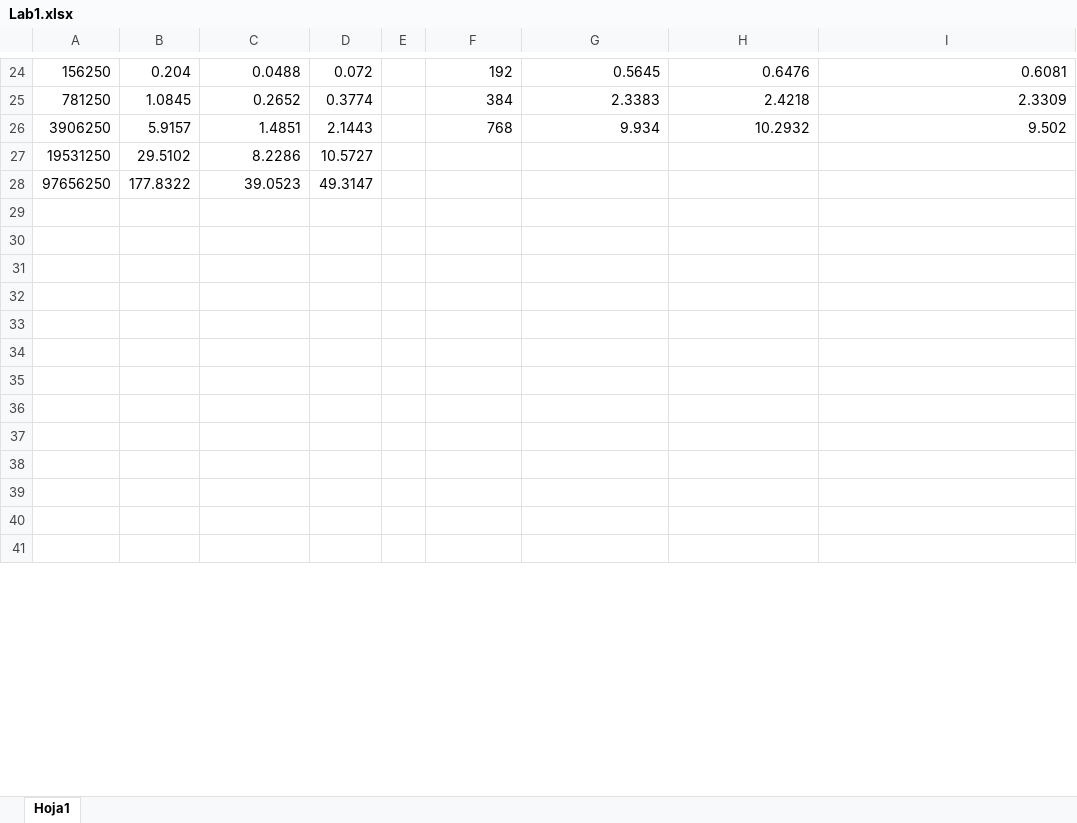
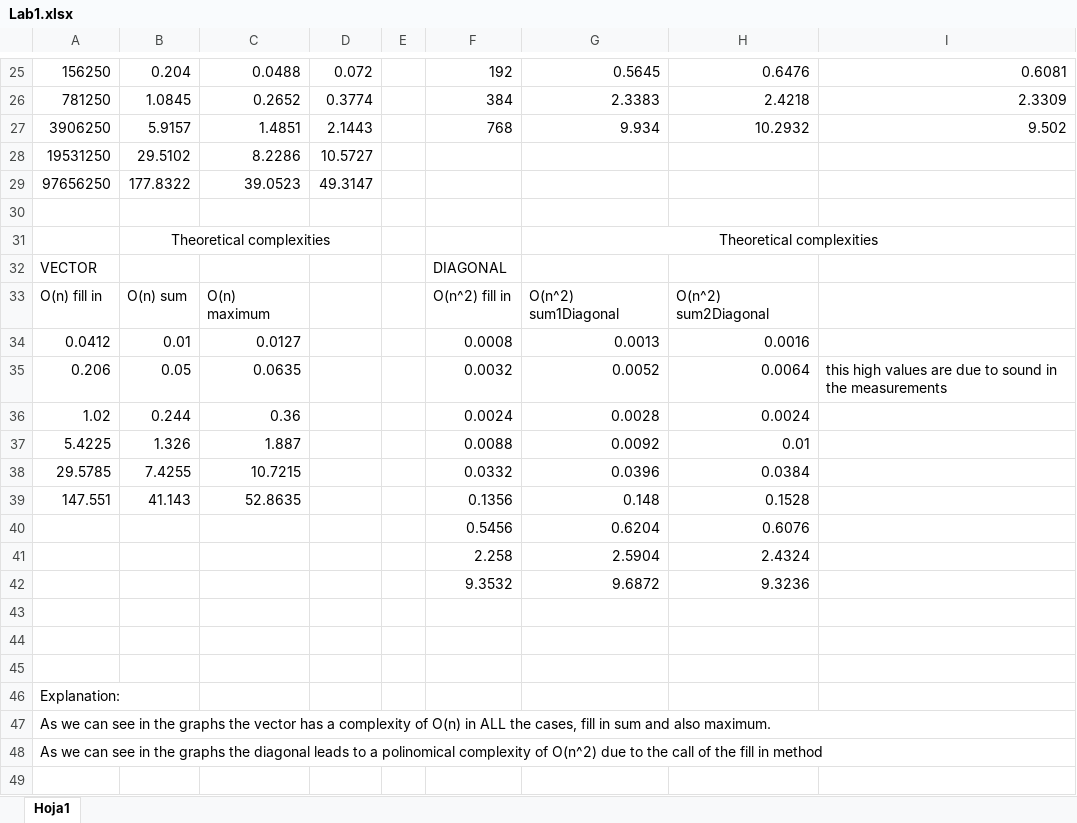
Before and after one commit to SergioFaya/Algorithimics, an Excel workbook: Lab1.xlsx, sheet Hoja1, drawn as a sheet; only a part is shown, gaps mark what is left out; the shorter side is filled out with more unchanged rows; values as stored, in another font and other column widths than the file's, no borders; charts and pictures not drawn; the diff covers the shown part only; the diff names each change by its address in the sheet, - before the commit and + after, or states it on an @@ line.

```diff
--- a/Lab1.xlsx (sheet Hoja1)
+++ b/Lab1.xlsx (sheet Hoja1)
+row 30: (empty)
+row 31:  | Theoretical complexities |  |  |  |  | Theoretical complexities
+row 32: VECTOR |  |  |  |  | DIAGONAL
+row 33: O(n) fill in | O(n) sum | O(n) maximum |  |  | O(n^2) fill in | O(n^2) sum1Diagonal | O(n^2) sum2Diagonal
+row 34: 0.0412 | 0.01 | 0.0127 |  |  | 0.0008 | 0.0013 | 0.0016
+row 35: 0.206 | 0.05 | 0.0635 |  |  | 0.0032 | 0.0052 | 0.0064 | this high values are due to sound in the measurements
+row 36: 1.02 | 0.244 | 0.36 |  |  | 0.0024 | 0.0028 | 0.0024
+row 37: 5.4225 | 1.326 | 1.887 |  |  | 0.0088 | 0.0092 | 0.01
+row 38: 29.5785 | 7.4255 | 10.7215 |  |  | 0.0332 | 0.0396 | 0.0384
+row 39: 147.551 | 41.143 | 52.8635 |  |  | 0.1356 | 0.148 | 0.1528
+row 40:  |  |  |  |  | 0.5456 | 0.6204 | 0.6076
+row 41:  |  |  |  |  | 2.258 | 2.5904 | 2.4324
+row 42:  |  |  |  |  | 9.3532 | 9.6872 | 9.3236
+row 43: (empty)
+row 44: (empty)
+row 45: (empty)
+row 46: Explanation:
+row 47: As we can see in the graphs the vector has a complexity of O(n) in ALL the cases, fill in sum and also maximum.
+row 48: As we can see in the graphs the diagonal leads to a polinomical complexity of O(n^2) due to the call of the fill in method
+row 49: (empty)
```
Also changed, not shown: 49 added rows, 6 removed rows, 1 moved row, 32 edited cells, cell formats and merged cells elsewhere in this sheet, formulas that keep their value, charts or pictures, Lab2.xlsx, 2 other files.
